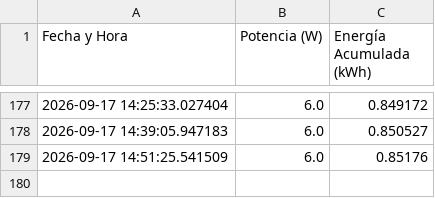
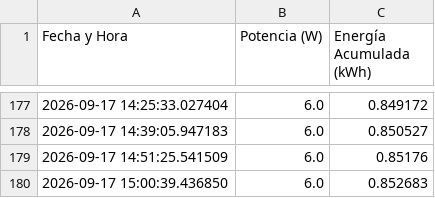
Before and after one commit to arcomisp/MonitoreoEnergia, a CSV file: historico_energia.csv, drawn as a sheet; only a part is shown, gaps mark what is left out.

```diff
--- a/historico_energia.csv
+++ b/historico_energia.csv
@@ -179 +179,2 @@ Fecha y Hora,Potencia (W),Energía Acumulada (kWh)
 2026-09-17 14:51:25.541509,6.0,0.85176
+2026-09-17 15:00:39.436850,6.0,0.852683
```
